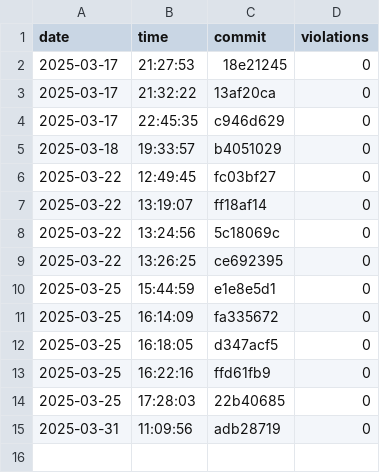
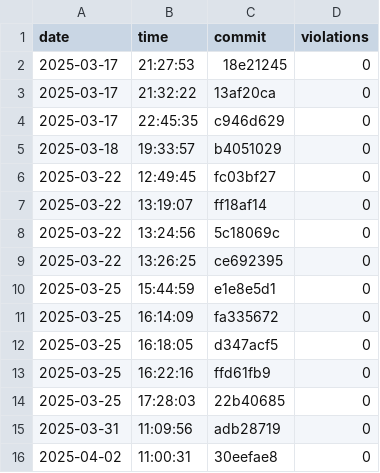
Before and after one commit to useocl/use, a CSV file: docs/layer-violations.csv, drawn as a sheet.

```diff
--- a/docs/layer-violations.csv
+++ b/docs/layer-violations.csv
@@ -15 +15,2 @@ date,time,commit,violations
 2025-03-31,11:09:56,adb28719,0
+2025-04-02,11:00:31,30eefae8,0
```
Also changed, not shown: docs/build-times.csv, docs/cycles-tests.csv.
